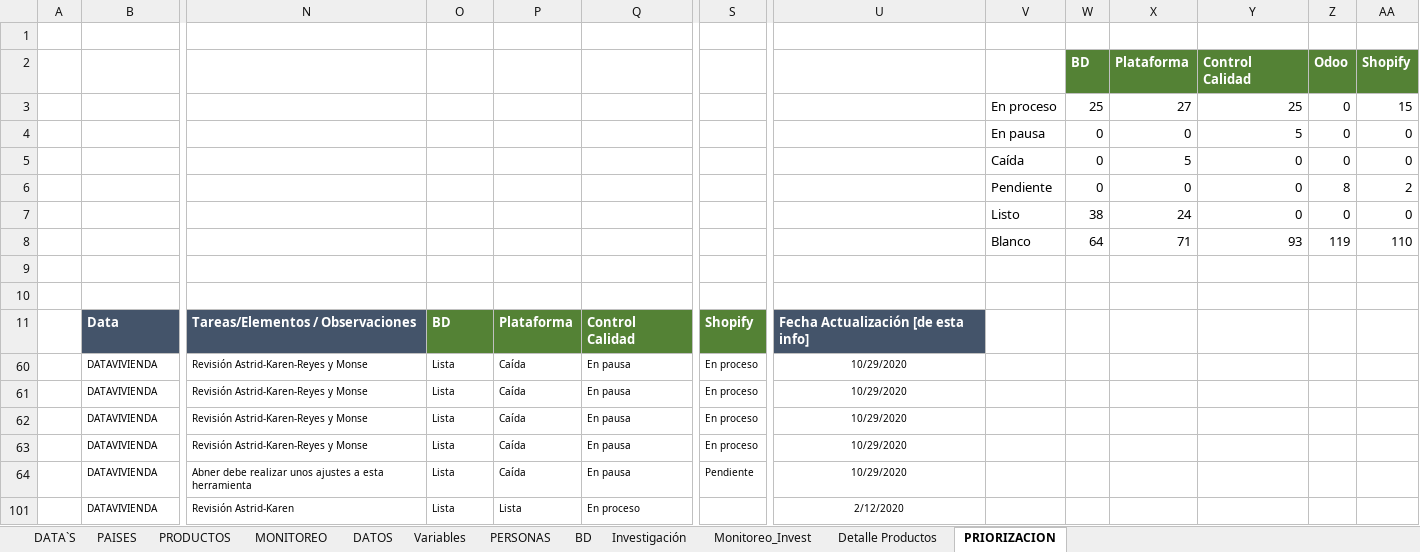
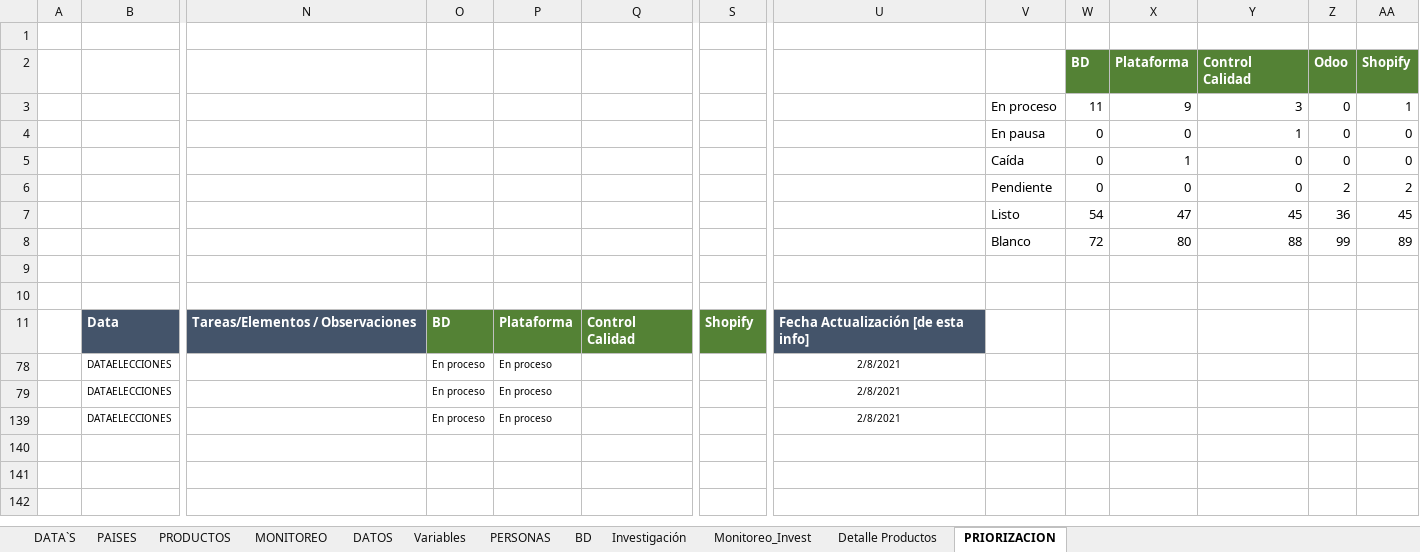
Before and after one commit to Sud-Austral/MONITOREO-DI, an Excel workbook: Monitoreo DI.xlsx, sheet PRIORIZACION, drawn as a sheet; only a part is shown, gaps mark what is left out; values as stored, in another font and other column widths than the file's, no borders; charts and pictures and conditional formats and table styles not drawn; removed rows and columns are numbered as before the commit, all else as after; rows hold the shown columns only; the diff names each change by its address in the sheet, - before the commit and + after, or states it on an @@ line.

```diff
--- a/Monitoreo DI.xlsx (sheet PRIORIZACION)
+++ b/Monitoreo DI.xlsx (sheet PRIORIZACION)
-row 3:  |  |  |  |  |  |  |  | En proceso | 25 | 27 | 25 | 0 | 15
+row 3:  |  |  |  |  |  |  |  | En proceso | 11 | 9 | 3 | 0 | 1
-Y4: 5
+Y4: 1
-X5: 5
+X5: 1
-Z6: 8
+Z6: 2
-row 7:  |  |  |  |  |  |  |  | Listo | 38 | 24 | 0 | 0 | 0
-row 8:  |  |  |  |  |  |  |  | Blanco | 64 | 71 | 93 | 119 | 110
+row 7:  |  |  |  |  |  |  |  | Listo | 54 | 47 | 45 | 36 | 45
+row 8:  |  |  |  |  |  |  |  | Blanco | 72 | 80 | 88 | 99 | 89
-row 60:  | DATAVIVIENDA | Revisión Astrid-Karen-Reyes y Monse | Lista | Caída | En pausa | En proceso | 10/29/2020
-row 61:  | DATAVIVIENDA | Revisión Astrid-Karen-Reyes y Monse | Lista | Caída | En pausa | En proceso | 10/29/2020
-row 62:  | DATAVIVIENDA | Revisión Astrid-Karen-Reyes y Monse | Lista | Caída | En pausa | En proceso | 10/29/2020
-row 63:  | DATAVIVIENDA | Revisión Astrid-Karen-Reyes y Monse | Lista | Caída | En pausa | En proceso | 10/29/2020
-row 64:  | DATAVIVIENDA | Abner debe realizar unos ajustes a esta herramienta | Lista | Caída | En pausa | Pendiente | 10/29/2020
-row 101:  | DATAVIVIENDA | Revisión Astrid-Karen | Lista | Lista | En proceso |  | 2/12/2020
+row 78:  | DATAELECCIONES |  | En proceso | En proceso |  |  | 2/8/2021
+row 79:  | DATAELECCIONES |  | En proceso | En proceso |  |  | 2/8/2021
+row 139:  | DATAELECCIONES |  | En proceso | En proceso |  |  | 2/8/2021
```
Also changed, not shown: sheet PRODUCTOS, sheet DATA`S, hidden cells, charts or pictures, 1 other file.
